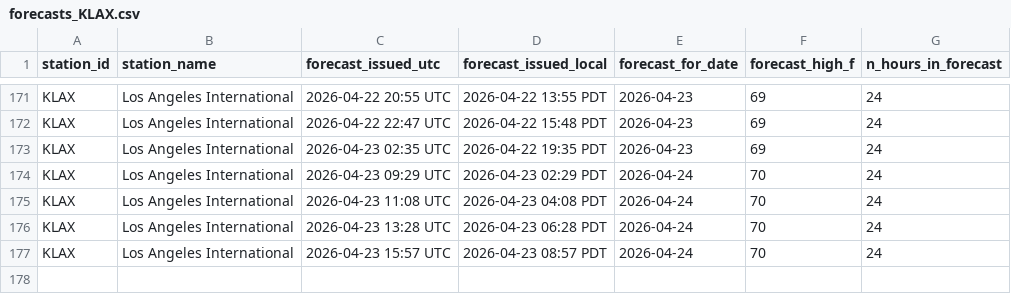
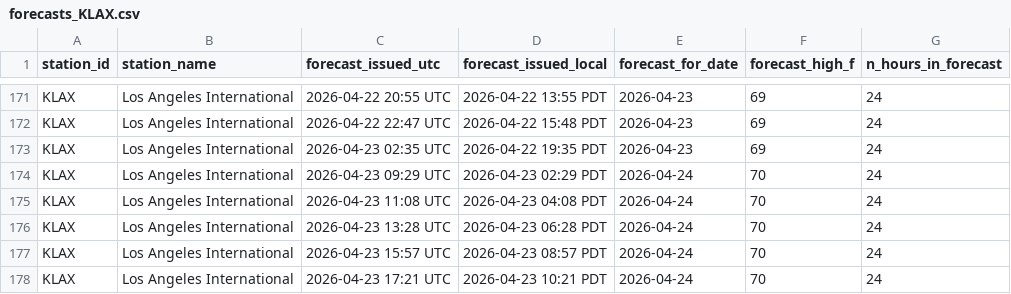
Before and after one commit to foxandfortune/Weather, a CSV file: data/forecasts_KLAX.csv, drawn as a sheet; only a part is shown, gaps mark what is left out; the diff names each change by its address in the sheet, - before the commit and + after, or states it on an @@ line.

```diff
--- a/data/forecasts_KLAX.csv
+++ b/data/forecasts_KLAX.csv
+row 178: KLAX | Los Angeles International | 2026-04-23 17:21 UTC | 2026-04-23 10:21 PDT | 2026-04-24 | 70 | 24
```
Also changed, not shown: data/forecasts_KDCA.csv, data/forecasts_KLAS.csv, 17 other files.
